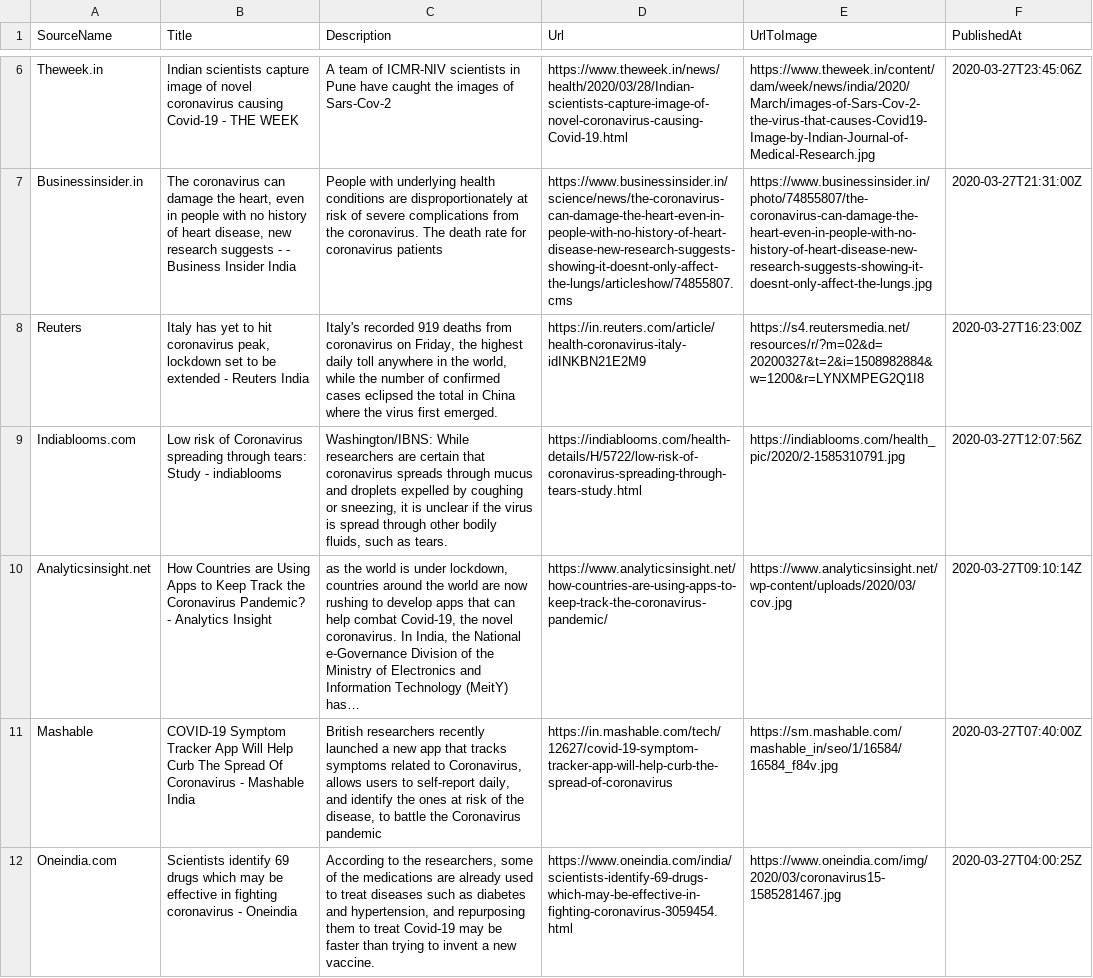
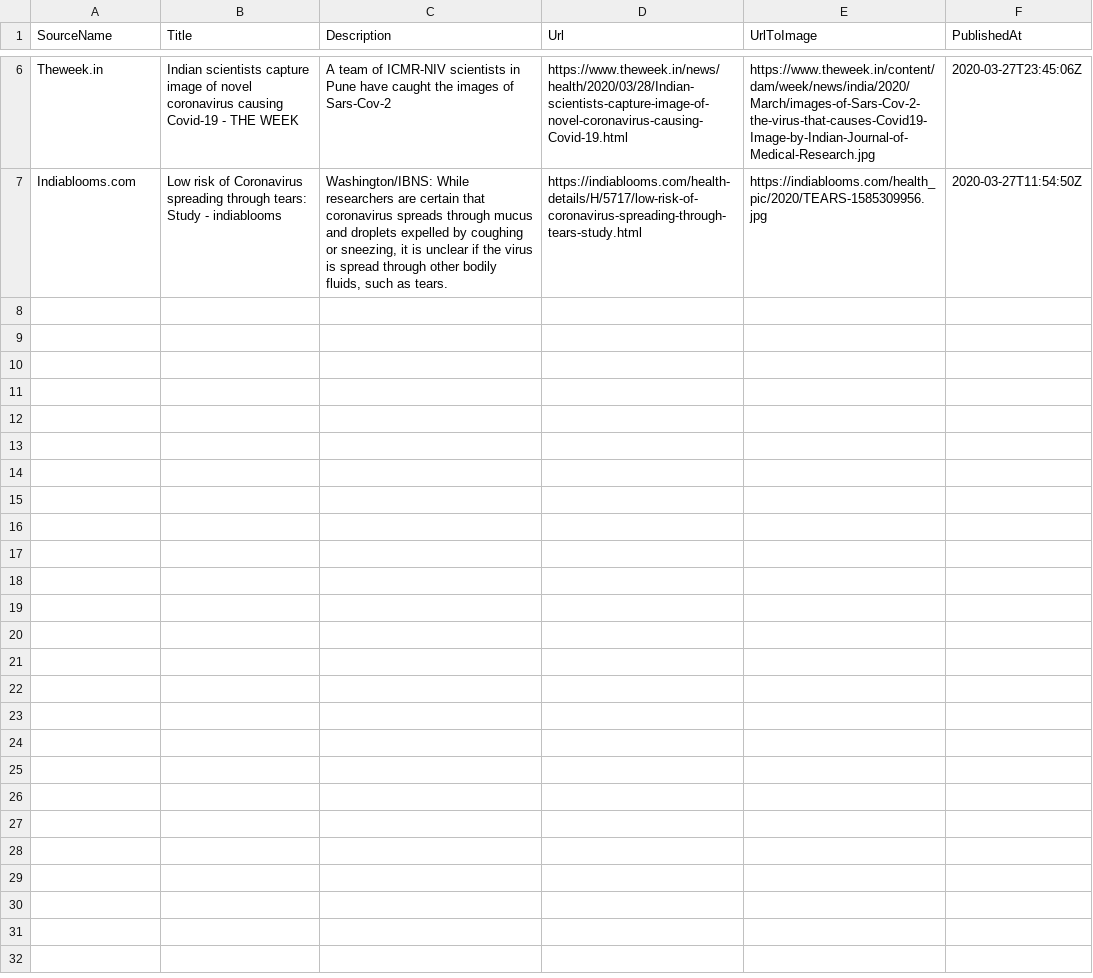
Before and after one commit to PritiShaw/Covid-19-India, a CSV file: src/data/newsFeed.csv, drawn as a sheet; only a part is shown, gaps mark what is left out; removed rows and columns are numbered as before the commit, all else as after; the diff covers the shown part only; the diff names each change by its address in the sheet, - before the commit and + after, or states it on an @@ line.

Commit message:
Stats Bot pushed at 29-03-2020_01:00PM IST

```diff
--- a/src/data/newsFeed.csv
+++ b/src/data/newsFeed.csv
-row 7: Businessinsider.in | The coronavirus can damage the heart, even in people with no history of heart disease, new research suggests - - Business Insider India | People with underlying health conditions are disproportionately at risk of severe complications from the coronavirus. The death rate for coronavirus patients | https://www.businessinsider.in/science/news/the-coronavirus-can-damage-the-heart-even-in-people-with-no-history-of-heart-disease-new-research-suggests-showing-it-doesnt-only-affect-the-lungs/articleshow/74855807.cms | https://www.businessinsider.in/photo/74855807/the-coronavirus-can-damage-the-heart-even-in-people-with-no-history-of-heart-disease-new-research-suggests-showing-it-doesnt-only-affect-the-lungs.jpg | 2020-03-27T21:31:00Z
-row 8: Reuters | Italy has yet to hit coronavirus peak, lockdown set to be extended - Reuters India | Italy's recorded 919 deaths from coronavirus on Friday, the highest daily toll anywhere in the world, while the number of confirmed cases eclipsed the total in China where the virus first emerged. | https://in.reuters.com/article/health-coronavirus-italy-idINKBN21E2M9 | https://s4.reutersmedia.net/resources/r/?m=02&d=20200327&t=2&i=1508982884&w=1200&r=LYNXMPEG2Q1I8 | 2020-03-27T16:23:00Z
-D7 (Url): https://indiablooms.com/health-details/H/5722/low-risk-of-coronavirus-spreading-through-tears-study.html
+D7 (Url): https://indiablooms.com/health-details/H/5717/low-risk-of-coronavirus-spreading-through-tears-study.html
-E7 (UrlToImage): https://indiablooms.com/health_pic/2020/2-1585310791.jpg
+E7 (UrlToImage): https://indiablooms.com/health_pic/2020/TEARS-1585309956.jpg
-F7 (PublishedAt): 2020-03-27T12:07:56Z
+F7 (PublishedAt): 2020-03-27T11:54:50Z
-row 10: Analyticsinsight.net | How Countries are Using Apps to Keep Track the Coronavirus Pandemic? - Analytics Insight | as the world is under lockdown, countries around the world are now rushing to develop apps that can help combat Covid-19, the novel coronavirus. In India, the National e-Governance Division of the Ministry of Electronics and Information Technology (MeitY) has… | https://www.analyticsinsight.net/how-countries-are-using-apps-to-keep-track-the-coronavirus-pandemic/ | https://www.analyticsinsight.net/wp-content/uploads/2020/03/cov.jpg | 2020-03-27T09:10:14Z
-row 11: Mashable | COVID-19 Symptom Tracker App Will Help Curb The Spread Of Coronavirus - Mashable India | British researchers recently launched a new app that tracks symptoms related to Coronavirus, allows users to self-report daily, and identify the ones at risk of the disease, to battle the Coronavirus pandemic | https://in.mashable.com/tech/12627/covid-19-symptom-tracker-app-will-help-curb-the-spread-of-coronavirus | https://sm.mashable.com/mashable_in/seo/1/16584/16584_f84v.jpg | 2020-03-27T07:40:00Z
-row 12: Oneindia.com | Scientists identify 69 drugs which may be effective in fighting coronavirus - Oneindia | According to the researchers, some of the medications are already used to treat diseases such as diabetes and hypertension, and repurposing them to treat Covid-19 may be faster than trying to invent a new vaccine. | https://www.oneindia.com/india/scientists-identify-69-drugs-which-may-be-effective-in-fighting-coronavirus-3059454.html | https://www.oneindia.com/img/2020/03/coronavirus15-1585281467.jpg | 2020-03-27T04:00:25Z
```
Also changed, not shown: 3 added rows and 3 removed rows elsewhere in this file.
